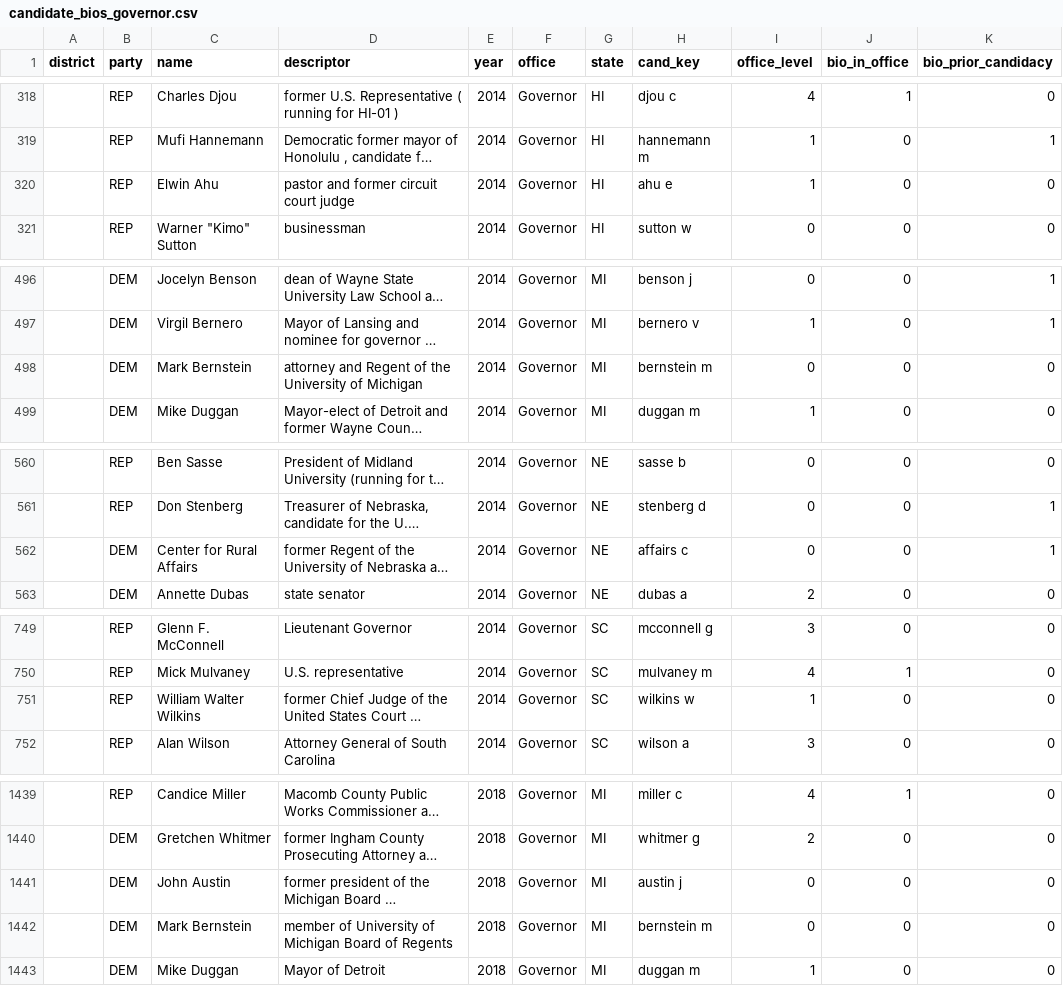
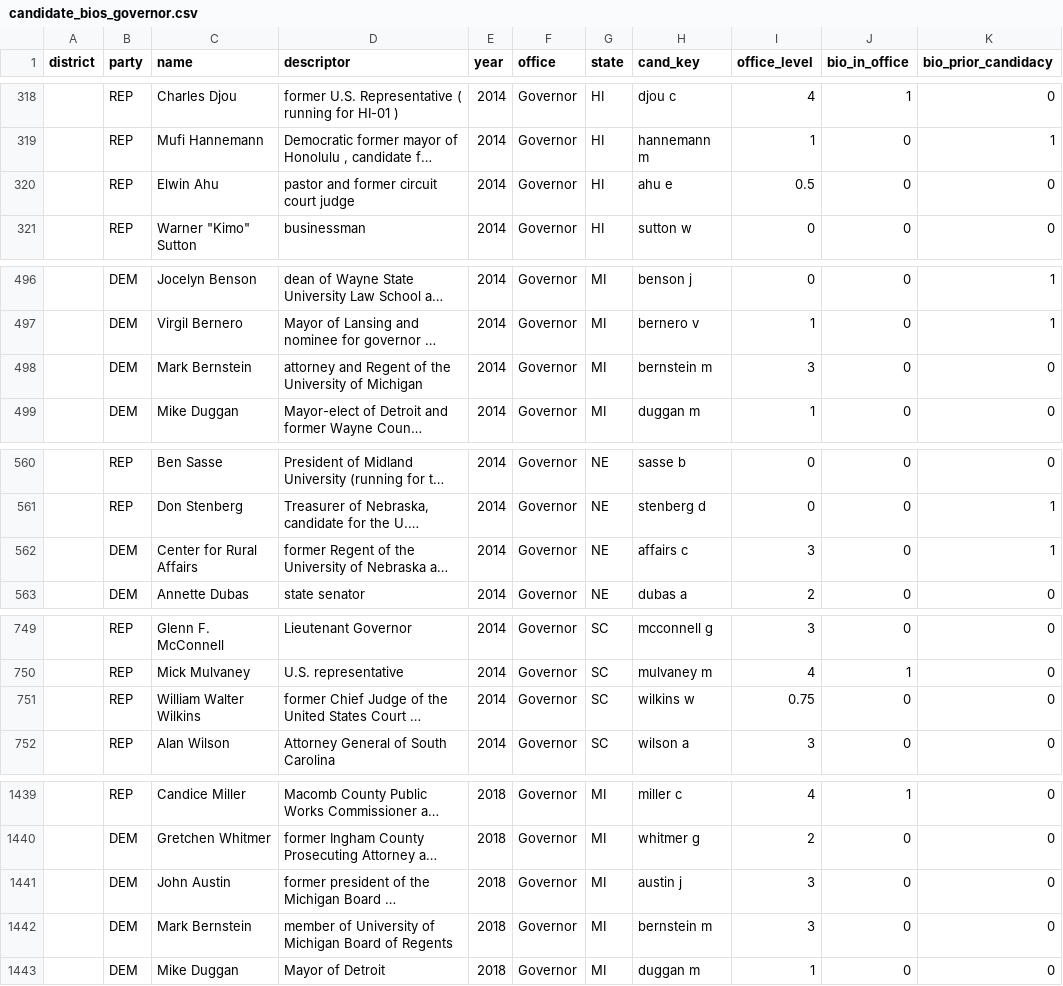
Before and after one commit to pjmerica/Polls-prediction-model, a CSV file: data/candidate_bios_governor.csv, drawn as a sheet; only a part is shown, gaps mark what is left out; long unchanged cells end in …; the diff covers the shown part only; the diff names each change by its address in the sheet, - before the commit and + after, or states it on an @@ line.

```diff
--- a/data/candidate_bios_governor.csv
+++ b/data/candidate_bios_governor.csv
-I320 (office_level): 1
+I320 (office_level): 0.5
-I498 (office_level): 0
+I498 (office_level): 3
-I562 (office_level): 0
+I562 (office_level): 3
-I751 (office_level): 1
+I751 (office_level): 0.75
-I1441:I1442 (office_level): 0
+I1441:I1442 (office_level): 3
```
Also changed, not shown: 4 edited cells elsewhere in this file, data/candidate_bios_senate.csv, models/fundamentals/general_feature_importance.csv, 41 other files.
